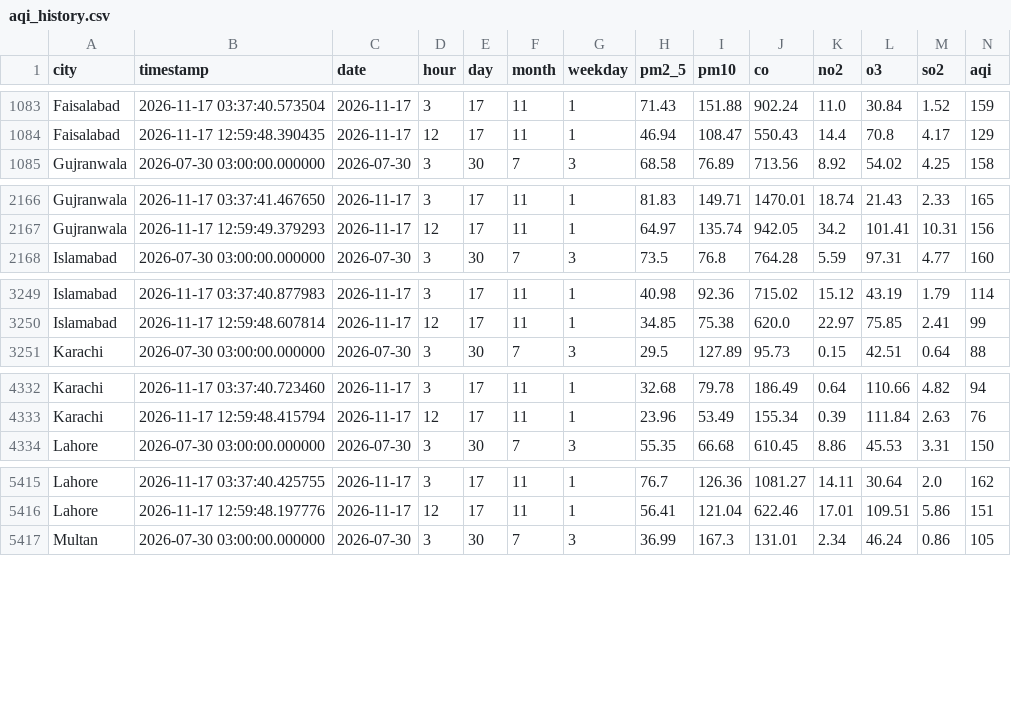
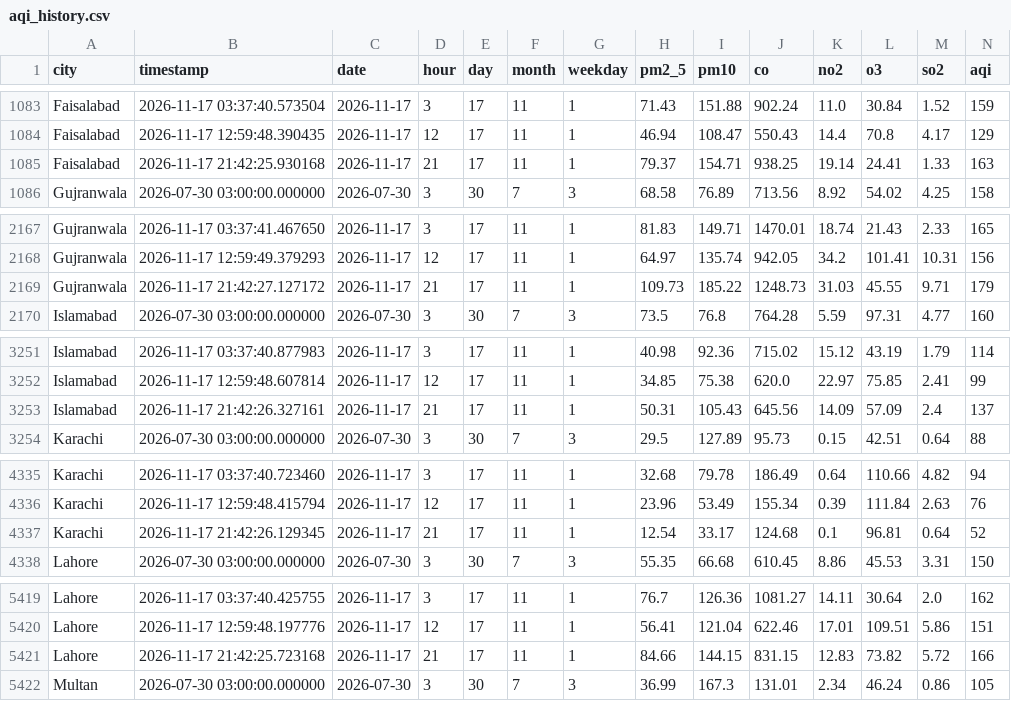
Before and after one commit to alijawad480/pearls-aqi-predictor, a CSV file: data/aqi_history.csv, drawn as a sheet; only a part is shown, gaps mark what is left out; rows hold the shown columns only; the diff covers the shown part only; the diff names each change by its address in the sheet, - before the commit and + after, or states it on an @@ line.

```diff
--- a/data/aqi_history.csv
+++ b/data/aqi_history.csv
+row 1085: Faisalabad | 2026-11-17 21:42:25.930168 | 2026-11-17 | 21 | 17 | 11 | 1 | 79.37 | 154.71 | 938.25 | 19.14 | 24.41 | 1.33 | 163
+row 2169: Gujranwala | 2026-11-17 21:42:27.127172 | 2026-11-17 | 21 | 17 | 11 | 1 | 109.73 | 185.22 | 1248.73 | 31.03 | 45.55 | 9.71 | 179
+row 3253: Islamabad | 2026-11-17 21:42:26.327161 | 2026-11-17 | 21 | 17 | 11 | 1 | 50.31 | 105.43 | 645.56 | 14.09 | 57.09 | 2.4 | 137
+row 4337: Karachi | 2026-11-17 21:42:26.129345 | 2026-11-17 | 21 | 17 | 11 | 1 | 12.54 | 33.17 | 124.68 | 0.1 | 96.81 | 0.64 | 52
+row 5421: Lahore | 2026-11-17 21:42:25.723168 | 2026-11-17 | 21 | 17 | 11 | 1 | 84.66 | 144.15 | 831.15 | 12.83 | 73.82 | 5.72 | 166
```
Also changed, not shown: 3 added rows elsewhere in this file.
